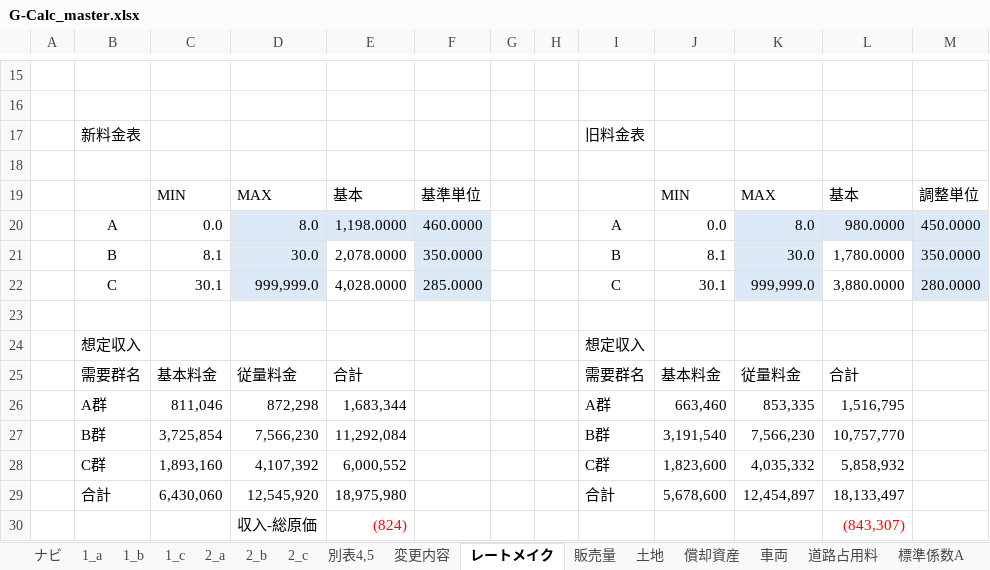
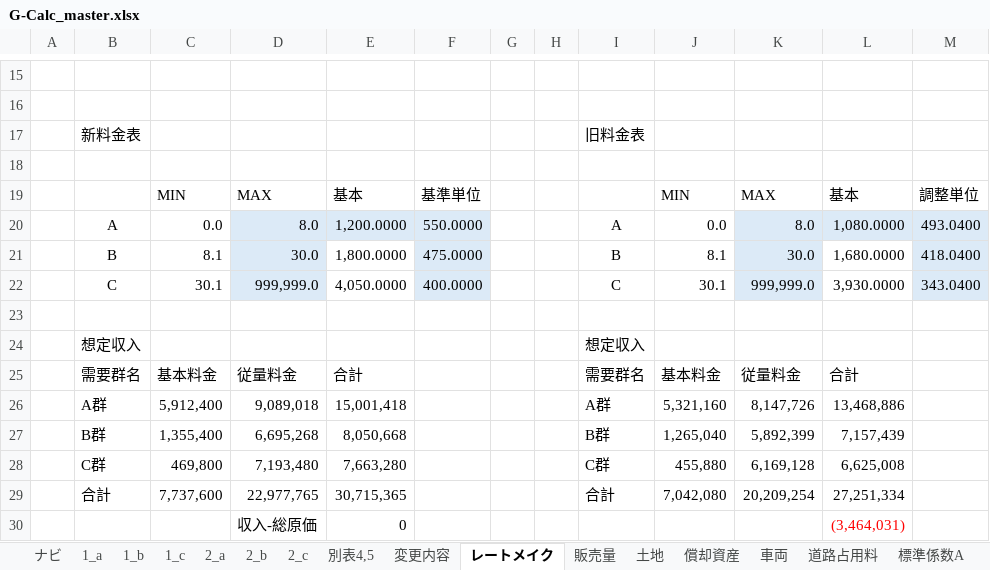
Before and after one commit to makanow/gasio-cloud, an Excel workbook: G-Calc_master.xlsx, sheet レートメイク, drawn as a sheet; only a part is shown, gaps mark what is left out; values as stored, in another font and other column widths than the file's, no borders; charts and pictures not drawn; removed rows and columns are numbered as before the commit, all else as after; the diff covers the shown part only; the diff names each change by its address in the sheet, - before the commit and + after, or states it on an @@ line.

```diff
--- a/G-Calc_master.xlsx (sheet レートメイク)
+++ b/G-Calc_master.xlsx (sheet レートメイク)
-E20: 1,198.0000
+E20: 1,200.0000
-F20: 460.0000
+F20: 550.0000
-L20: 980.0000
+L20: 1,080.0000
-M20: 450.0000
+M20: 493.0400
-E21: 2,078.0000
+E21: 1,800.0000
-F21: 350.0000
+F21: 475.0000
-L21: 1,780.0000
+L21: 1,680.0000
-M21: 350.0000
+M21: 418.0400
-E22: 4,028.0000
+E22: 4,050.0000
-F22: 285.0000
+F22: 400.0000
-L22: 3,880.0000
+L22: 3,930.0000
-M22: 280.0000
+M22: 343.0400
-row 26:  | A群 | 811,046 | 872,298 | 1,683,344 |  |  |  | A群 | 663,460 | 853,335 | 1,516,795
-row 27:  | B群 | 3,725,854 | 7,566,230 | 11,292,084 |  |  |  | B群 | 3,191,540 | 7,566,230 | 10,757,770
-row 28:  | C群 | 1,893,160 | 4,107,392 | 6,000,552 |  |  |  | C群 | 1,823,600 | 4,035,332 | 5,858,932
-row 29:  | 合計 | 6,430,060 | 12,545,920 | 18,975,980 |  |  |  | 合計 | 5,678,600 | 12,454,897 | 18,133,497
-row 30:  |  |  | 収入-総原価 | (824) |  |  |  |  |  |  | (843,307)
+row 26:  | A群 | 5,912,400 | 9,089,018 | 15,001,418 |  |  |  | A群 | 5,321,160 | 8,147,726 | 13,468,886
+row 27:  | B群 | 1,355,400 | 6,695,268 | 8,050,668 |  |  |  | B群 | 1,265,040 | 5,892,399 | 7,157,439
+row 28:  | C群 | 469,800 | 7,193,480 | 7,663,280 |  |  |  | C群 | 455,880 | 6,169,128 | 6,625,008
+row 29:  | 合計 | 7,737,600 | 22,977,765 | 30,715,365 |  |  |  | 合計 | 7,042,080 | 20,209,254 | 27,251,334
+row 30:  |  |  | 収入-総原価 | 0 |  |  |  |  |  |  | (3,464,031)
```
Also changed, not shown: 4 added rows, 4 removed rows and 4 edited cells elsewhere in this sheet, sheet 償却資産, sheet 別表4,5, sheet 2_a, sheet 1_a, sheet 販売量, sheet 変更内容, 8 more sheets, formulas that keep their value, charts or pictures.
